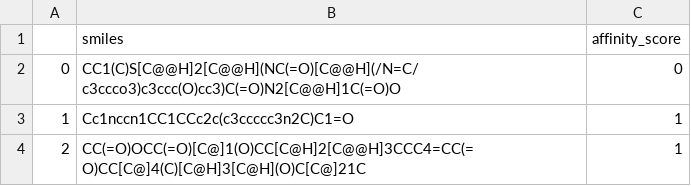
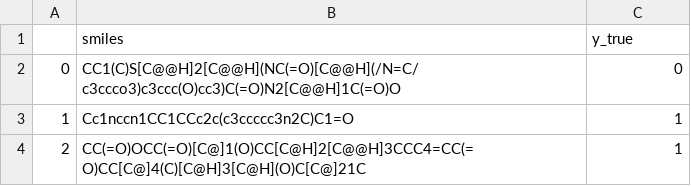
Before and after one commit to tfb-sv/MIW-ART, a CSV file: data_new/bbbp8k/bbbp8k_all.csv, drawn as a sheet; only a part is shown.

```diff
--- a/data_new/bbbp8k/bbbp8k_all.csv
+++ b/data_new/bbbp8k/bbbp8k_all.csv
@@ -1,2 +1,2 @@
-,smiles,affinity_score
+,smiles,y_true
 0,CC1(C)S[C@@H]2[C@@H](NC(=O)[C@@H](/N=C/c3ccco3)c3ccc(O)cc3)C(=O)N2[C@@H]1C(=O)O,0
```
Also changed, not shown: data_new/bbbp8k/bbbp8k_test.csv, data_new/bbbp8k/bbbp8k_train.csv, 4 other files.
